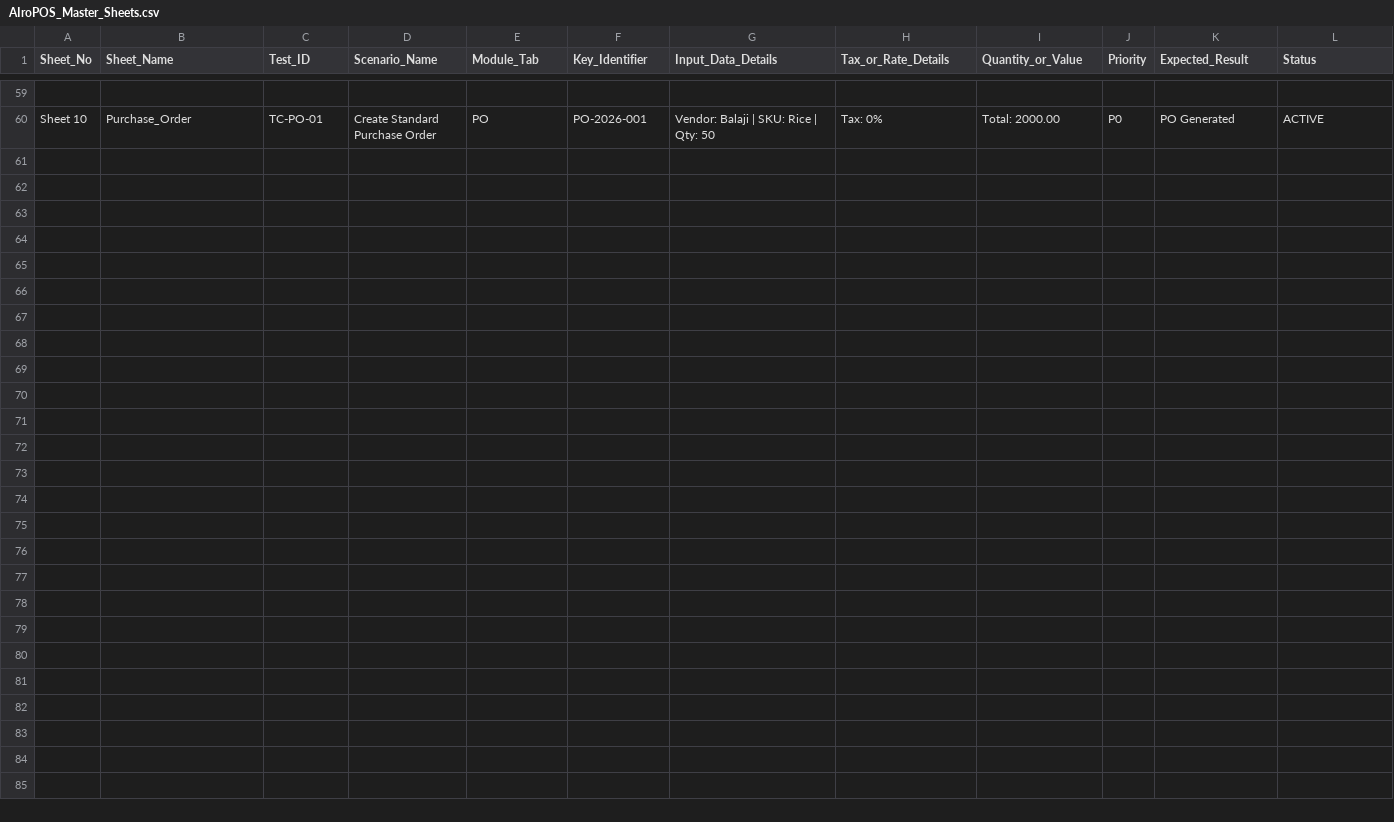
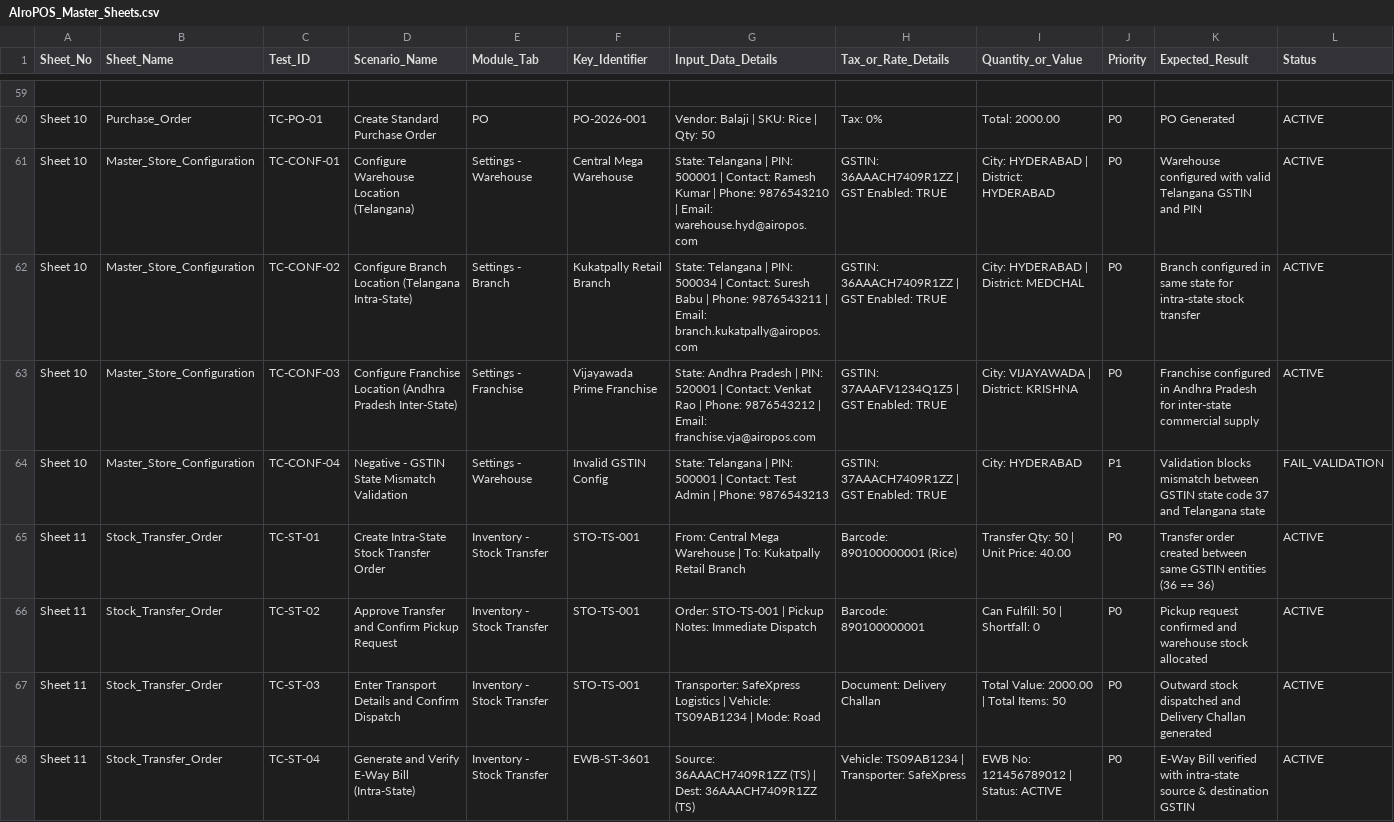
Before and after one commit to niharika7879/Airopos_Mart, a CSV file: metadata/AIroPOS_Master_Sheets.csv, drawn as a sheet; only a part is shown, gaps mark what is left out; the diff covers the shown part only; the diff names each change by its address in the sheet, - before the commit and + after, or states it on an @@ line.

Commit message:
feat(transfer): add Master Configuration, Stock Transfer & Franchise Transfer test suites, POMs, and metadata

```diff
--- a/metadata/AIroPOS_Master_Sheets.csv
+++ b/metadata/AIroPOS_Master_Sheets.csv
+row 61: Sheet 10 | Master_Store_Configuration | TC-CONF-01 | Configure Warehouse Location (Telangana) | Settings - Warehouse | Central Mega Warehouse | State: Telangana | PIN: 500001 | Contact: Ramesh Kumar | Phone: 9876543210 | Email: warehouse.hyd@airopos.com | GSTIN: 36AAACH7409R1ZZ | GST Enabled: TRUE | City: HYDERABAD | District: HYDERABAD | P0 | Warehouse configured with valid Telangana GSTIN and PIN | ACTIVE
+row 62: Sheet 10 | Master_Store_Configuration | TC-CONF-02 | Configure Branch Location (Telangana Intra-State) | Settings - Branch | Kukatpally Retail Branch | State: Telangana | PIN: 500034 | Contact: Suresh Babu | Phone: 9876543211 | Email: branch.kukatpally@airopos.com | GSTIN: 36AAACH7409R1ZZ | GST Enabled: TRUE | City: HYDERABAD | District: MEDCHAL | P0 | Branch configured in same state for intra-state stock transfer | ACTIVE
+row 63: Sheet 10 | Master_Store_Configuration | TC-CONF-03 | Configure Franchise Location (Andhra Pradesh Inter-State) | Settings - Franchise | Vijayawada Prime Franchise | State: Andhra Pradesh | PIN: 520001 | Contact: Venkat Rao | Phone: 9876543212 | Email: franchise.vja@airopos.com | GSTIN: 37AAAFV1234Q1Z5 | GST Enabled: TRUE | City: VIJAYAWADA | District: KRISHNA | P0 | Franchise configured in Andhra Pradesh for inter-state commercial supply | ACTIVE
+row 64: Sheet 10 | Master_Store_Configuration | TC-CONF-04 | Negative - GSTIN State Mismatch Validation | Settings - Warehouse | Invalid GSTIN Config | State: Telangana | PIN: 500001 | Contact: Test Admin | Phone: 9876543213 | GSTIN: 37AAACH7409R1ZZ | GST Enabled: TRUE | City: HYDERABAD | P1 | Validation blocks mismatch between GSTIN state code 37 and Telangana state | FAIL_VALIDATION
+row 65: Sheet 11 | Stock_Transfer_Order | TC-ST-01 | Create Intra-State Stock Transfer Order | Inventory - Stock Transfer | STO-TS-001 | From: Central Mega Warehouse | To: Kukatpally Retail Branch | Barcode: 890100000001 (Rice) | Transfer Qty: 50 | Unit Price: 40.00 | P0 | Transfer order created between same GSTIN entities (36 == 36) | ACTIVE
+row 66: Sheet 11 | Stock_Transfer_Order | TC-ST-02 | Approve Transfer and Confirm Pickup Request | Inventory - Stock Transfer | STO-TS-001 | Order: STO-TS-001 | Pickup Notes: Immediate Dispatch | Barcode: 890100000001 | Can Fulfill: 50 | Shortfall: 0 | P0 | Pickup request confirmed and warehouse stock allocated | ACTIVE
+row 67: Sheet 11 | Stock_Transfer_Order | TC-ST-03 | Enter Transport Details and Confirm Dispatch | Inventory - Stock Transfer | STO-TS-001 | Transporter: SafeXpress Logistics | Vehicle: TS09AB1234 | Mode: Road | Document: Delivery Challan | Total Value: 2000.00 | Total Items: 50 | P0 | Outward stock dispatched and Delivery Challan generated | ACTIVE
+row 68: Sheet 11 | Stock_Transfer_Order | TC-ST-04 | Generate and Verify E-Way Bill (Intra-State) | Inventory - Stock Transfer | EWB-ST-3601 | Source: 36AAACH7409R1ZZ (TS) | Dest: 36AAACH7409R1ZZ (TS) | Vehicle: TS09AB1234 | Transporter: SafeXpress | EWB No: 121456789012 | Status: ACTIVE | P0 | E-Way Bill verified with intra-state source & destination GSTIN | ACTIVE
```
Also changed, not shown: 7 added rows elsewhere in this file, 8 other files.
